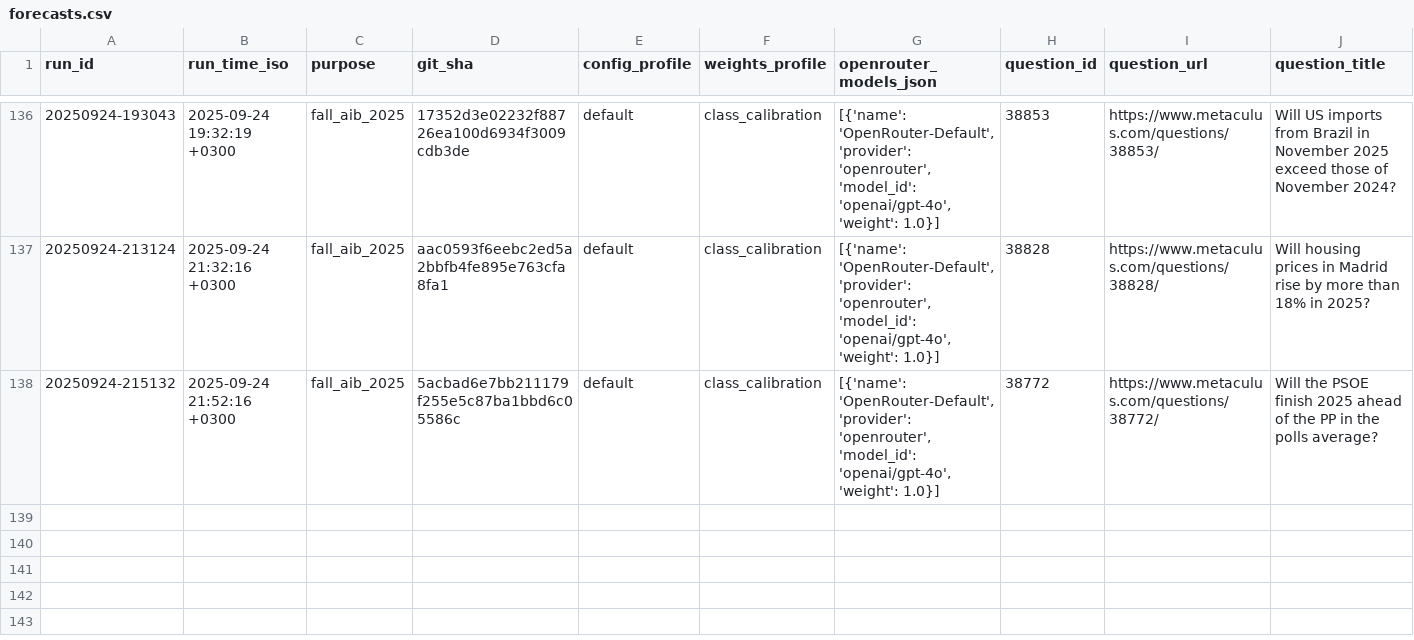
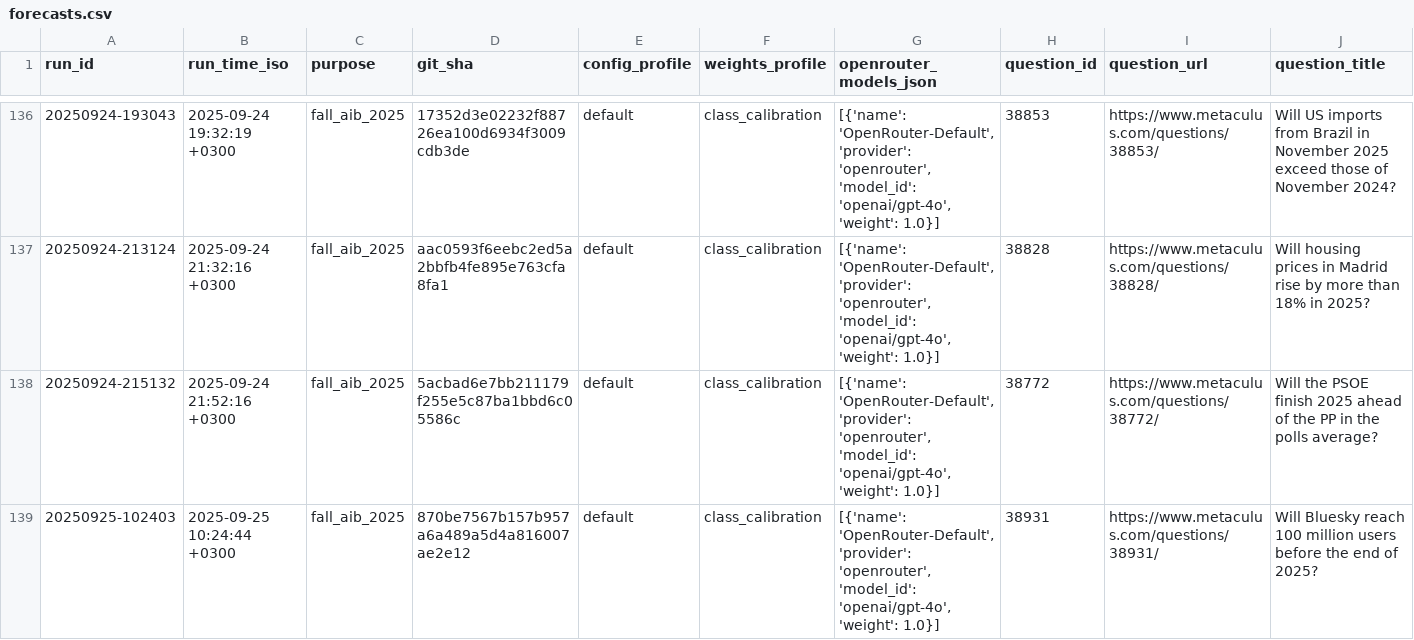
Before and after one commit to Metaculus/metac-bot-template, a CSV file: forecasts.csv, drawn as a sheet; only a part is shown, gaps mark what is left out; rows hold the shown columns only; the diff names each change by its address in the sheet, - before the commit and + after, or states it on an @@ line.

```diff
--- a/forecasts.csv
+++ b/forecasts.csv
+row 139: 20250925-102403 | 2025-09-25 10:24:44 +0300 | fall_aib_2025 | 870be7567b157b957a6a489a5d4a816007ae2e12 | default | class_calibration | [{'name': 'OpenRouter-Default', 'provider': 'openrouter', 'model_id': 'openai/gpt-4o', 'weight': 1.0}] | 38931 | https://www.metaculus.com/questions/38931/ | Will Bluesky reach 100 million users before the end of 2025?
```
Also changed, not shown: 1 other file.
